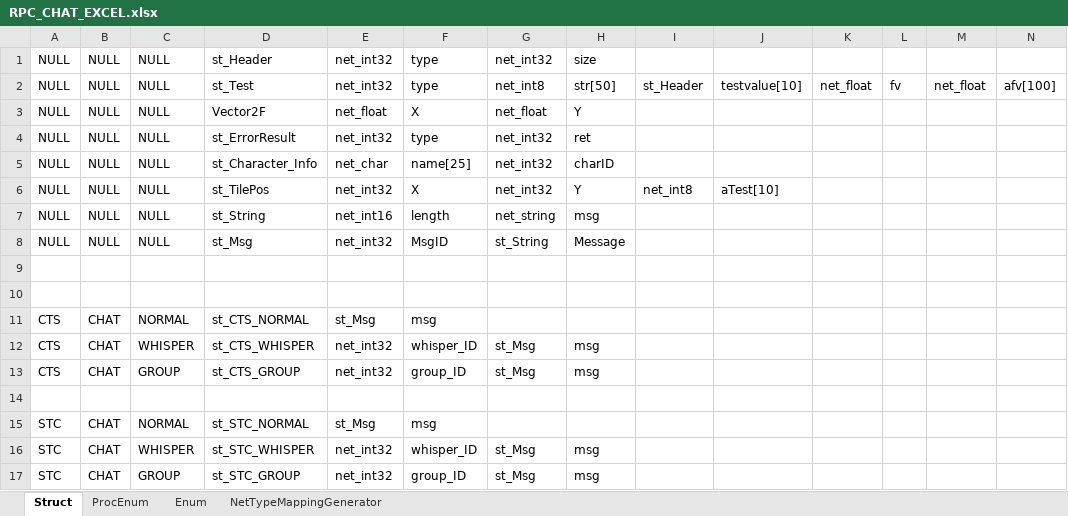
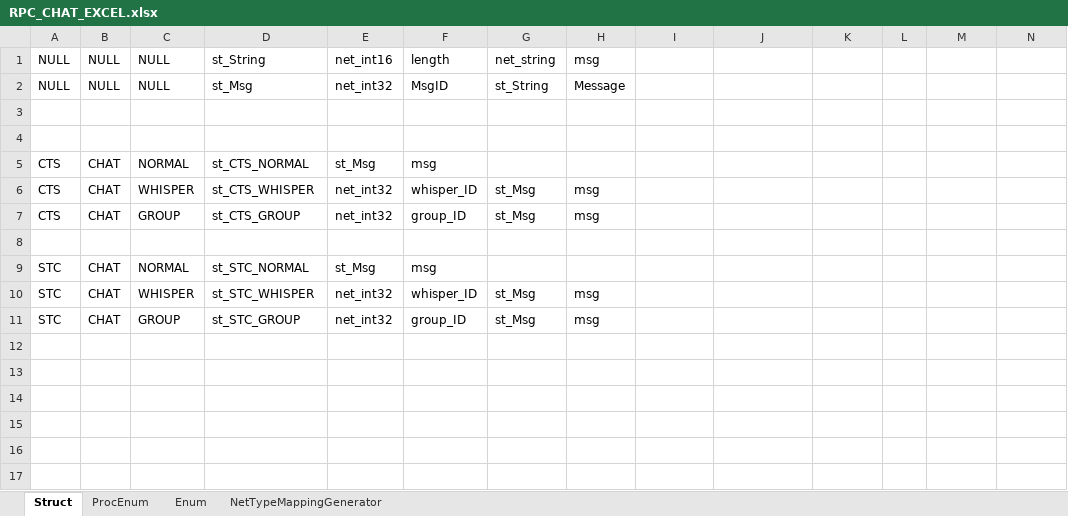
Before and after one commit to MOON-HEE-JIN/ExcelRpc, an Excel workbook: WRExcel/RPC_CHAT_EXCEL.xlsx, sheet Struct, drawn as a sheet; values as stored, in another font and other column widths than the file's, no borders; the diff names each change by its address in the sheet, - before the commit and + after, or states it on an @@ line.

```diff
--- a/WRExcel/RPC_CHAT_EXCEL.xlsx (sheet Struct)
+++ b/WRExcel/RPC_CHAT_EXCEL.xlsx (sheet Struct)
-row 1: NULL | NULL | NULL | st_Header | net_int32 | type | net_int32 | size
-row 2: NULL | NULL | NULL | st_Test | net_int32 | type | net_int8 | str[50] | st_Header | testvalue[10] | net_float | fv | net_float | afv[100]
-row 3: NULL | NULL | NULL | Vector2F | net_float | X | net_float | Y
-row 4: NULL | NULL | NULL | st_ErrorResult | net_int32 | type | net_int32 | ret
-row 5: NULL | NULL | NULL | st_Character_Info | net_char | name[25] | net_int32 | charID
-row 6: NULL | NULL | NULL | st_TilePos | net_int32 | X | net_int32 | Y | net_int8 | aTest[10]
```
Also changed, not shown: 7 other files.
